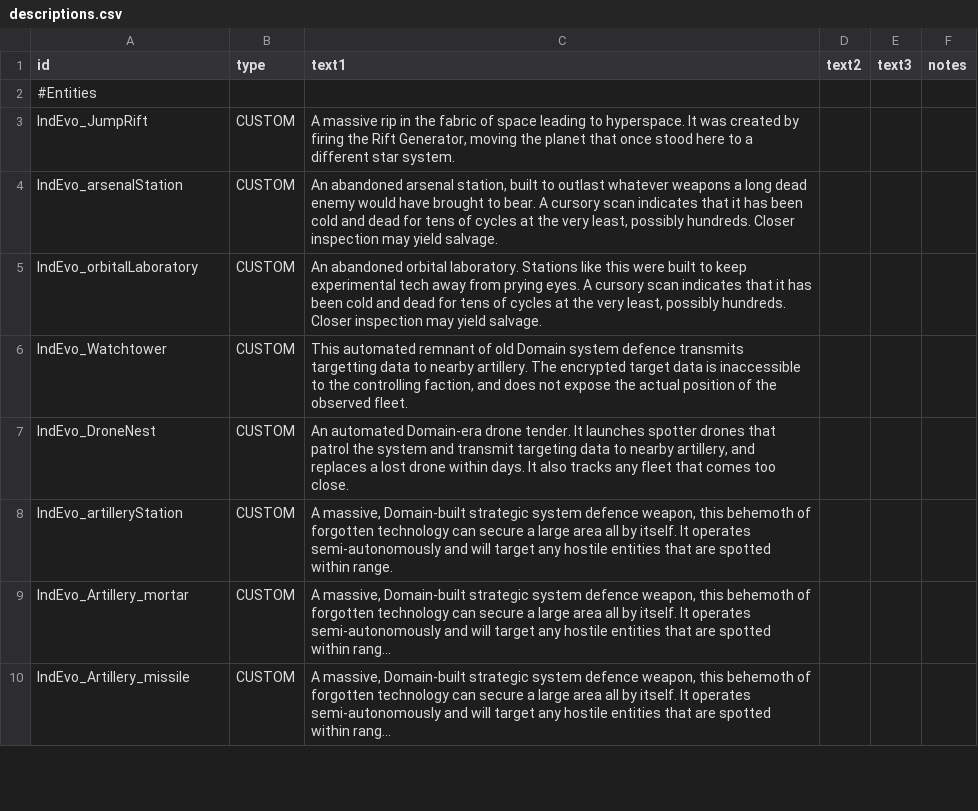
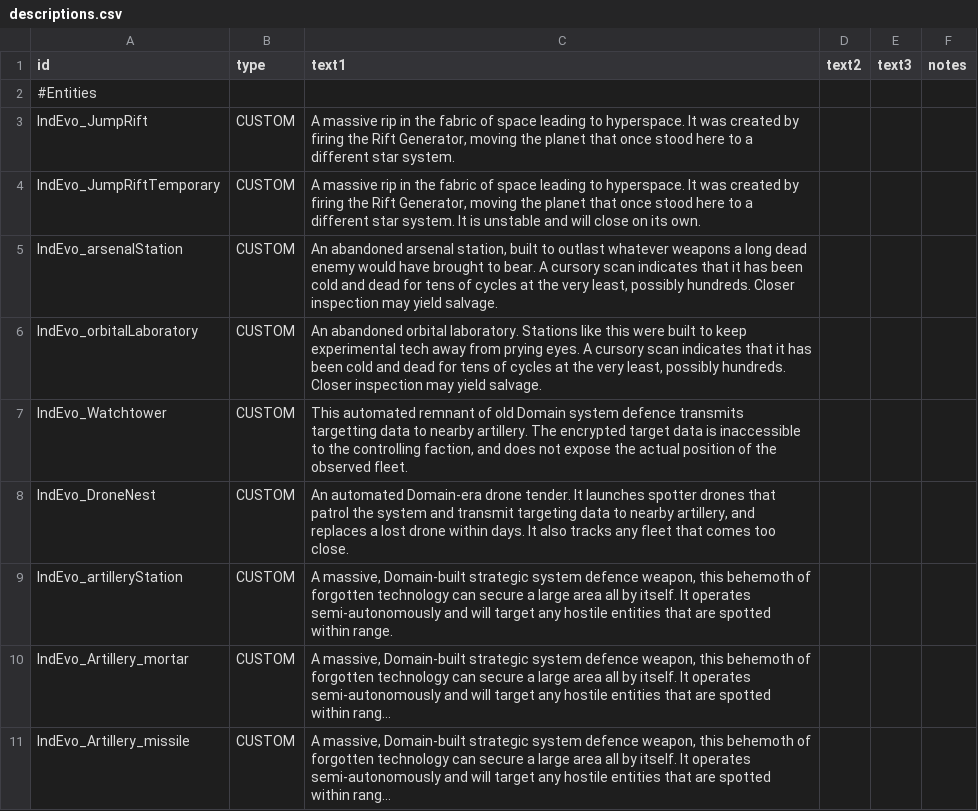
Before and after one commit to SirHartley/Industrial.Evolution, a CSV file: data/strings/descriptions.csv, drawn as a sheet; only a part is shown; long unchanged cells end in ….

Commit message:
temporary rift tears, no system limit, mirror sync

```diff
--- a/data/strings/descriptions.csv
+++ b/data/strings/descriptions.csv
@@ -3,2 +3,3 @@ id,type,text1,text2,text3,notes
 IndEvo_JumpRift,CUSTOM,"A massive rip in the fabric of space leading to hyperspace. It was created by firing the Rift Generator, moving the planet that once stood here to a different star system.",,,
+IndEvo_JumpRiftTemporary,CUSTOM,"A massive rip in the fabric of space leading to hyperspace. It was created by firing the Rift Generator, moving the planet that once stood here to a different star system. It is unstable and will close on its own.",,,
 IndEvo_arsenalStation,CUSTOM,"An abandoned arsenal station, built to outlast whatever weapons a long dead enemy would have brought to bear. A cursory scan indicates that it has been cold and dead for tens of cycles at the very least, possibly hundreds. Closer inspection may yield salvage.",,,
```
Also changed, not shown: 13 other files.
